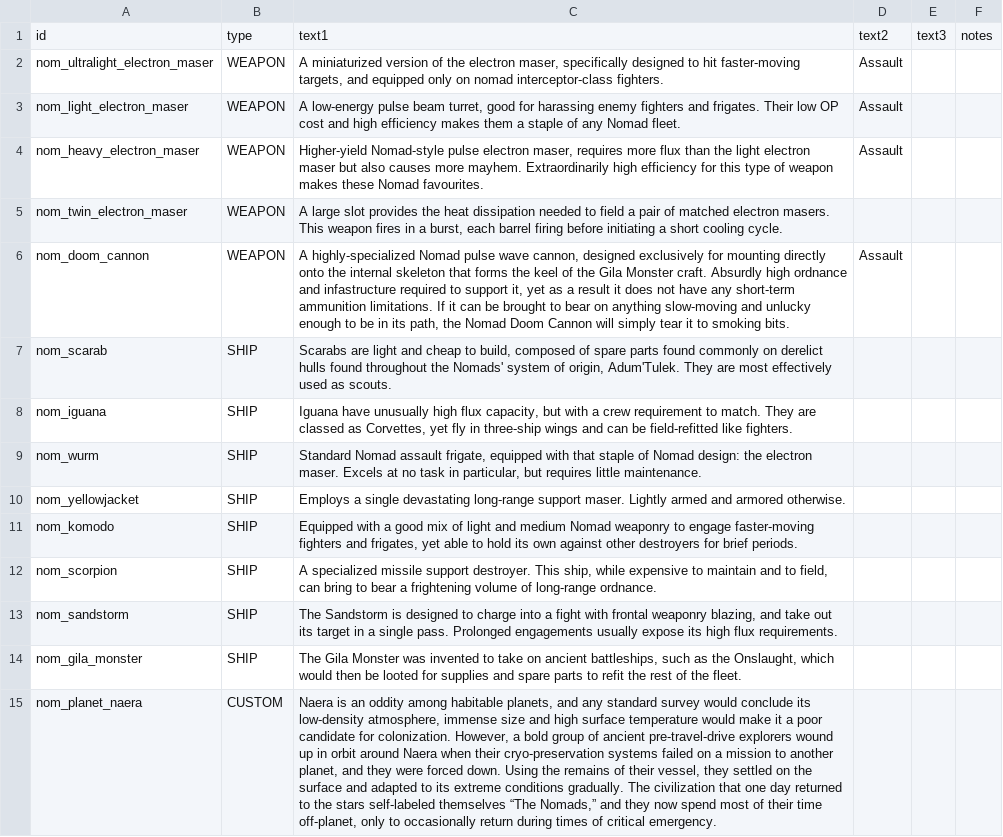
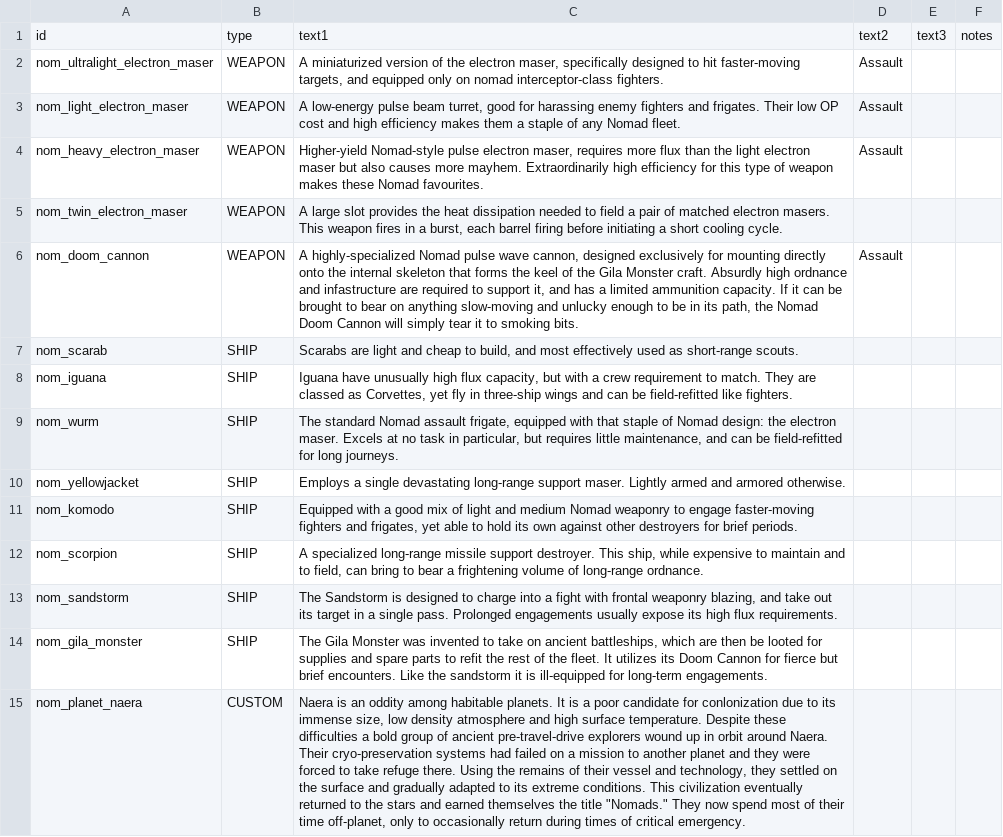
Before and after one commit to Trylobot/ss-nom, a CSV file: data/strings/descriptions.csv, drawn as a sheet; the diff names each change by its address in the sheet, - before the commit and + after, or states it on an @@ line.

Commit message:
updated descriptions to be consistent with the latest changes

```diff
--- a/data/strings/descriptions.csv
+++ b/data/strings/descriptions.csv
-C6: …and infastructure required to support it, yet as a result it does not have any short-term ammunition limitations. If it…
+C6: …and infastructure are required to support it, and has a limited ammunition capacity. If it…
-C7: …to build, composed of spare parts found commonly on derelict hulls found throughout the Nomads' system of origin, Adum'Tulek. They are most effectively used as scouts.
+C7: …to build, and most effectively used as short-range scouts.
-C9: Standard Nomad assault frigate, equipped with that staple of Nomad design: the electron maser. Excels at no task in particular, but requires little maintenance.
+C9: The standard Nomad assault frigate, equipped with that staple of Nomad design: the electron maser. Excels at no task in particular, but requires little maintenance, and can be field-refitted for long journeys.
-C12: A specialized missile support…
+C12: A specialized long-range missile support…
-C14: …ancient battleships, such as the Onslaught, which would then be looted for supplies and spare parts to refit the rest of the fleet.
+C14: …ancient battleships, which are then be looted for supplies and spare parts to refit the rest of the fleet. It utilizes its Doom Cannon for fierce but brief encounters. Like the sandstorm it is ill-equipped for long-term engagements.
-C15: …among habitable planets, and any standard survey would conclude its low-density atmosphere, immense size and high surface temperature would make it a poor candidate for colonization. However, a bold group of ancient pre-travel-drive explorers wound up in orbit around Naera when their cryo-preservation systems failed on a mission to another planet, and they were forced down. Using the remains of their vessel, they settled on the surface and adapted to its extreme conditions gradually. The civilization that one day returned to the stars self-labeled themselves “The Nomads,” and they now spend…
+C15: …among habitable planets. It is a poor candidate for conlonization due to its immense size, low density atmosphere and high surface temperature. Despite these difficulties a bold group of ancient pre-travel-drive explorers wound up in orbit around Naera. Their cryo-preservation systems had failed on a mission to another planet and they were forced to take refuge there. Using the remains of their vessel and technology, they settled on the surface and gradually adapted to its extreme conditions. This civilization eventually returned to the stars and earned themselves the title "Nomads." They now spend…
```
